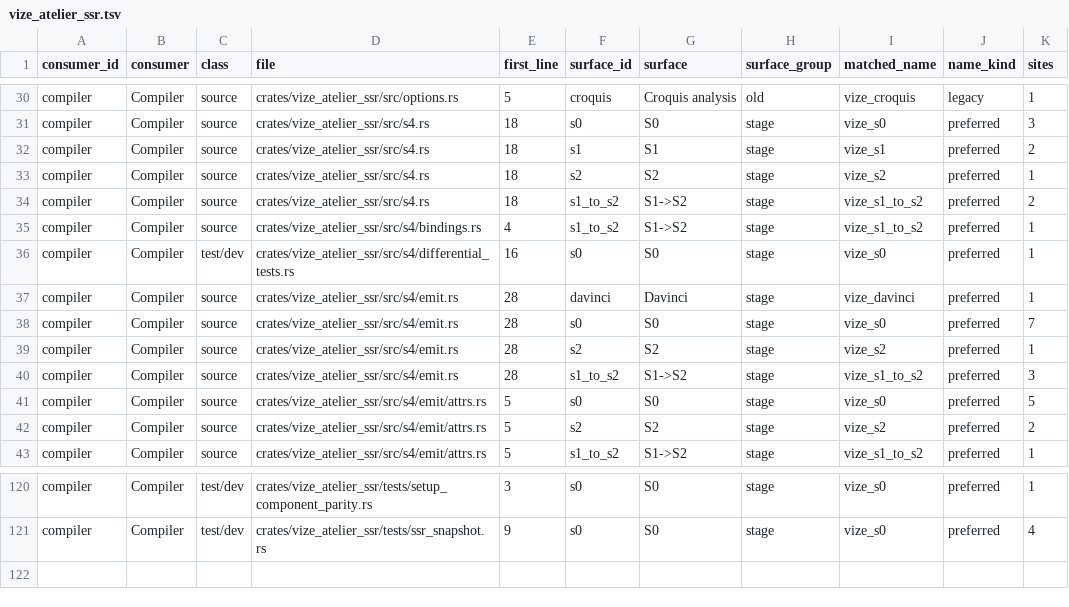
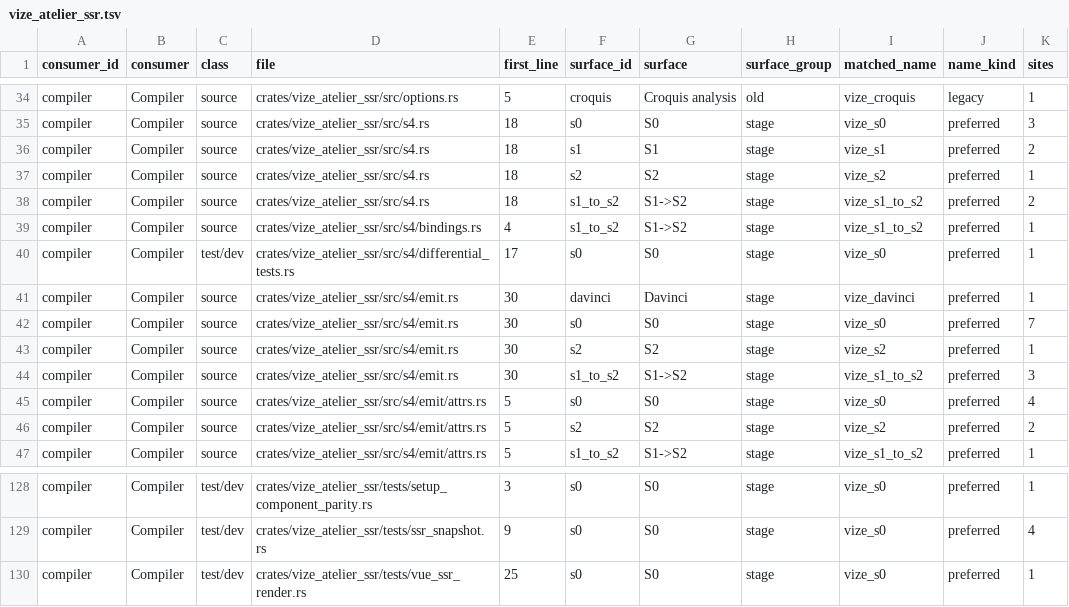
Before and after one commit to Mu-L/vize, a TSV file: davinci-road/plan/consumer-migration-surfaces/compiler/vize_atelier_ssr.tsv, drawn as a sheet; only a part is shown, gaps mark what is left out; the diff covers the shown part only.

```diff
--- a/davinci-road/plan/consumer-migration-surfaces/compiler/vize_atelier_ssr.tsv
+++ b/davinci-road/plan/consumer-migration-surfaces/compiler/vize_atelier_ssr.tsv
@@ -35,8 +39,8 @@ compiler	Compiler	source	crates/vize_atelier_ssr/src/s4.rs	18	s1_to_s2	S1->S2	st
 compiler	Compiler	source	crates/vize_atelier_ssr/src/s4/bindings.rs	4	s1_to_s2	S1->S2	stage	vize_s1_to_s2	preferred	1
-compiler	Compiler	test/dev	crates/vize_atelier_ssr/src/s4/differential_tests.rs	16	s0	S0	stage	vize_s0	preferred	1
-compiler	Compiler	source	crates/vize_atelier_ssr/src/s4/emit.rs	28	davinci	Davinci	stage	vize_davinci	preferred	1
-compiler	Compiler	source	crates/vize_atelier_ssr/src/s4/emit.rs	28	s0	S0	stage	vize_s0	preferred	7
-compiler	Compiler	source	crates/vize_atelier_ssr/src/s4/emit.rs	28	s2	S2	stage	vize_s2	preferred	1
-compiler	Compiler	source	crates/vize_atelier_ssr/src/s4/emit.rs	28	s1_to_s2	S1->S2	stage	vize_s1_to_s2	preferred	3
-compiler	Compiler	source	crates/vize_atelier_ssr/src/s4/emit/attrs.rs	5	s0	S0	stage	vize_s0	preferred	5
+compiler	Compiler	test/dev	crates/vize_atelier_ssr/src/s4/differential_tests.rs	17	s0	S0	stage	vize_s0	preferred	1
+compiler	Compiler	source	crates/vize_atelier_ssr/src/s4/emit.rs	30	davinci	Davinci	stage	vize_davinci	preferred	1
+compiler	Compiler	source	crates/vize_atelier_ssr/src/s4/emit.rs	30	s0	S0	stage	vize_s0	preferred	7
+compiler	Compiler	source	crates/vize_atelier_ssr/src/s4/emit.rs	30	s2	S2	stage	vize_s2	preferred	1
+compiler	Compiler	source	crates/vize_atelier_ssr/src/s4/emit.rs	30	s1_to_s2	S1->S2	stage	vize_s1_to_s2	preferred	3
+compiler	Compiler	source	crates/vize_atelier_ssr/src/s4/emit/attrs.rs	5	s0	S0	stage	vize_s0	preferred	4
 compiler	Compiler	source	crates/vize_atelier_ssr/src/s4/emit/attrs.rs	5	s2	S2	stage	vize_s2	preferred	2
@@ -121 +129,2 @@ compiler	Compiler	test/dev	crates/vize_atelier_ssr/tests/setup_component_parity.
 compiler	Compiler	test/dev	crates/vize_atelier_ssr/tests/ssr_snapshot.rs	9	s0	S0	stage	vize_s0	preferred	4
+compiler	Compiler	test/dev	crates/vize_atelier_ssr/tests/vue_ssr_render.rs	25	s0	S0	stage	vize_s0	preferred	1
```
Also changed, not shown: 8 added rows and 10 edited cells elsewhere in this file, 31 other files.
